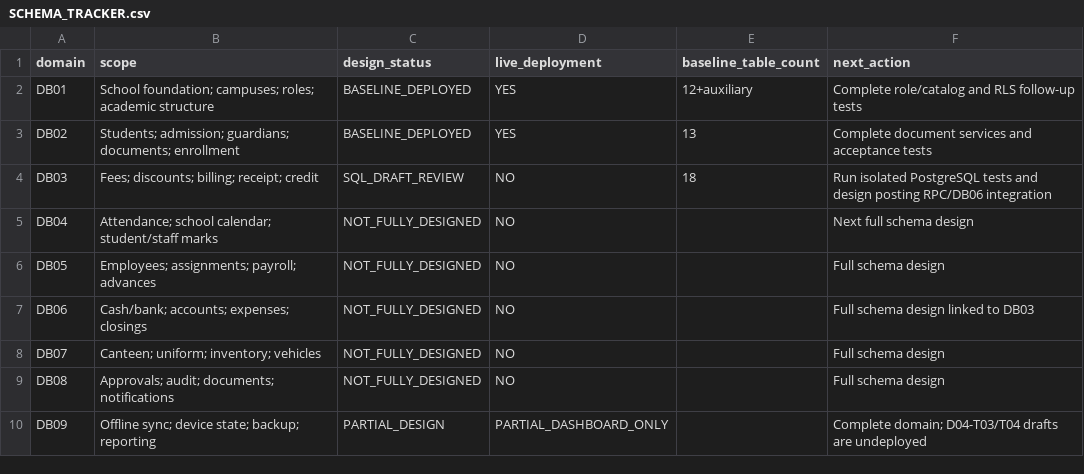
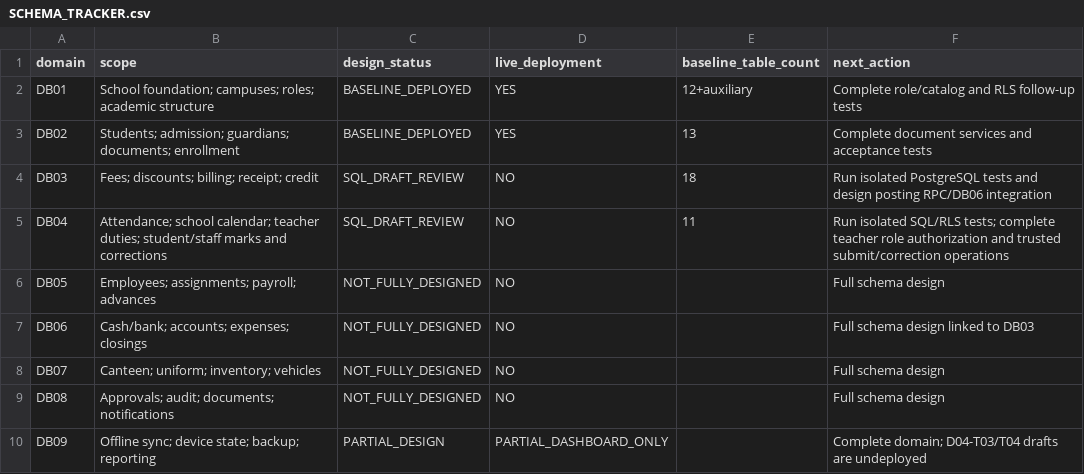
Before and after one commit to yunusyosaf399/supa-model-school, a CSV file: planning/SCHEMA_TRACKER.csv, drawn as a sheet.

Commit message:
docs(schema): record DB04 attendance design and five remaining full schema domains

```diff
--- a/planning/SCHEMA_TRACKER.csv
+++ b/planning/SCHEMA_TRACKER.csv
@@ -4,3 +4,3 @@ DB02,"Students; admission; guardians; documents; enrollment",BASELINE_DEPLOYED,Y
 DB03,"Fees; discounts; billing; receipt; credit",SQL_DRAFT_REVIEW,NO,18,"Run isolated PostgreSQL tests and design posting RPC/DB06 integration"
-DB04,"Attendance; school calendar; student/staff marks",NOT_FULLY_DESIGNED,NO,,"Next full schema design"
+DB04,"Attendance; school calendar; teacher duties; student/staff marks and corrections",SQL_DRAFT_REVIEW,NO,11,"Run isolated SQL/RLS tests; complete teacher role authorization and trusted submit/correction operations"
 DB05,"Employees; assignments; payroll; advances",NOT_FULLY_DESIGNED,NO,,"Full schema design"
```
